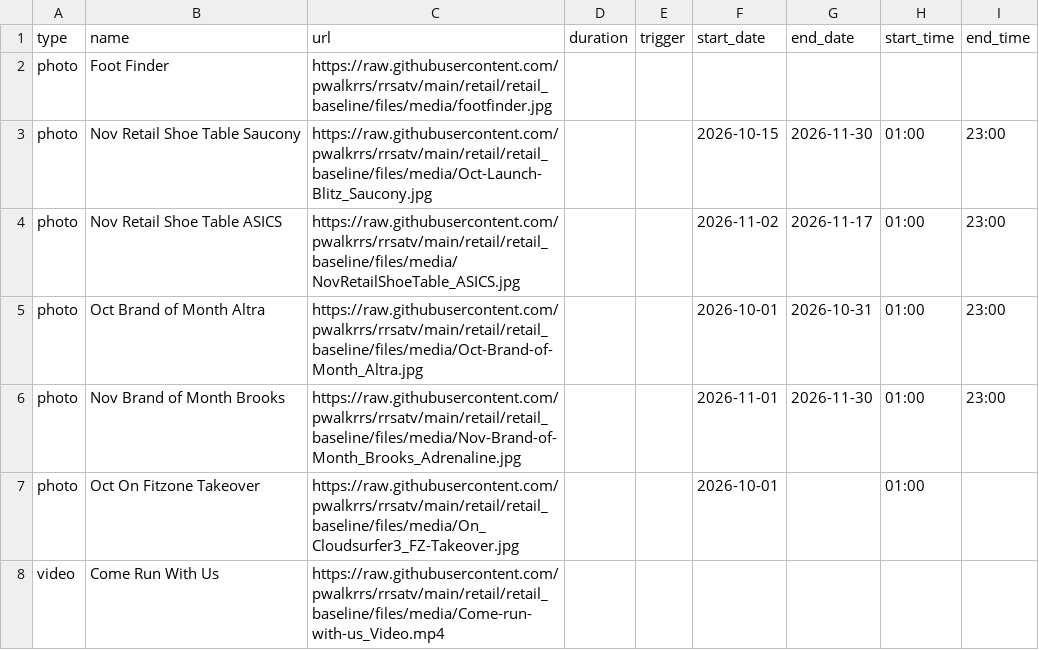
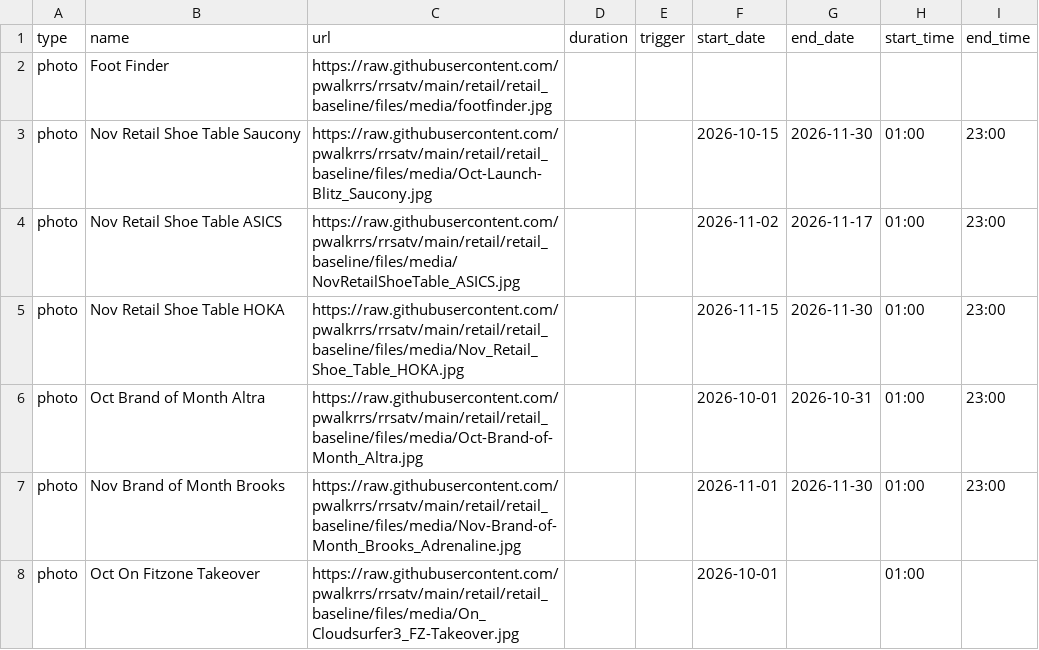
Before and after one commit to pwalkrrs/rrsatv, a CSV file: retail/retail_baseline/csv/pupcast/production.csv, drawn as a sheet; only a part is shown; the shorter side is filled out with more unchanged rows; the diff names each change by its address in the sheet, - before the commit and + after, or states it on an @@ line.

Commit message:
Update production.csv

```diff
--- a/retail/retail_baseline/csv/pupcast/production.csv
+++ b/retail/retail_baseline/csv/pupcast/production.csv
+row 5: photo | Nov Retail Shoe Table HOKA | https://raw.githubusercontent.com/pwalkrrs/rrsatv/main/retail/retail_baseline/files/media/Nov_Retail_Shoe_Table_HOKA.jpg |  |  | 2026-11-15 | 2026-11-30 | 01:00 | 23:00
```
